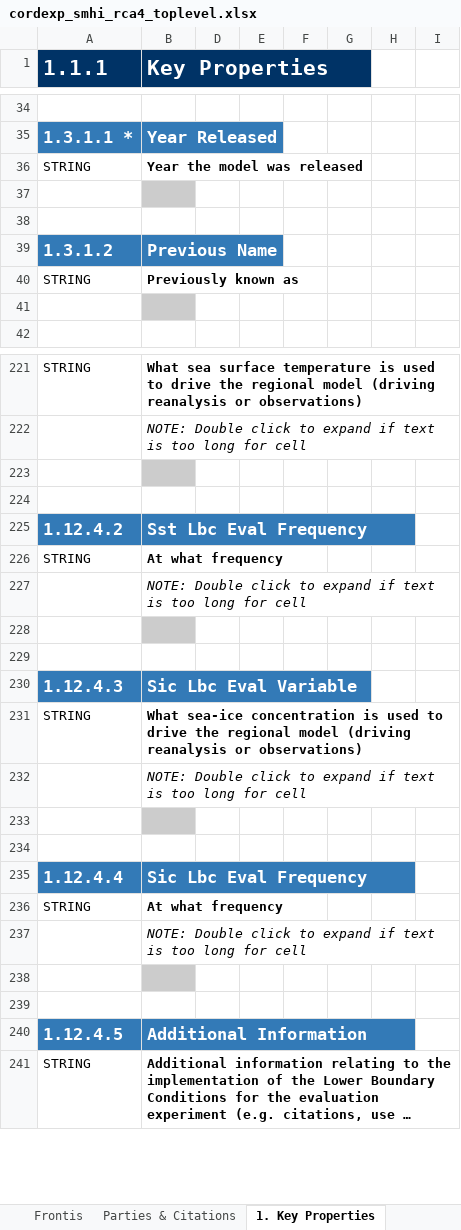
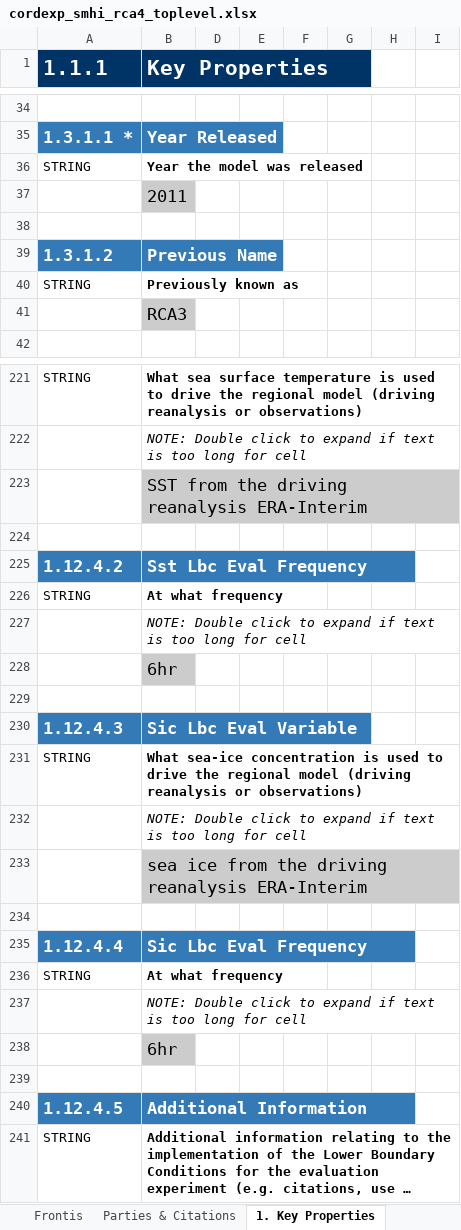
Before and after one commit to ES-DOC-INSTITUTIONAL/smhi, an Excel workbook: cordexp/models/smhi-rca4/cordexp_smhi_rca4_toplevel.xlsx, sheet 1. Key Properties, drawn as a sheet; only a part is shown, gaps mark what is left out; long unchanged cells end in …; values as stored, in another font and other column widths than the file's, no borders; charts and pictures not drawn; the diff covers the shown part only; the diff names each change by its address in the sheet, - before the commit and + after, or states it on an @@ line.

```diff
--- a/cordexp/models/smhi-rca4/cordexp_smhi_rca4_toplevel.xlsx (sheet 1. Key Properties)
+++ b/cordexp/models/smhi-rca4/cordexp_smhi_rca4_toplevel.xlsx (sheet 1. Key Properties)
-B37 (Key Properties): (empty)
+B37 (Key Properties): 2011
-B41 (Key Properties): (empty)
+B41 (Key Properties): RCA3
-B223 (Key Properties): (empty)
+B223 (Key Properties): SST from the driving reanalysis ERA-Interim
-B228 (Key Properties): (empty)
+B228 (Key Properties): 6hr
-B233 (Key Properties): (empty)
+B233 (Key Properties): sea ice from the driving reanalysis ERA-Interim
-B238 (Key Properties): (empty)
+B238 (Key Properties): 6hr
```
Also changed, not shown: 25 edited cells elsewhere in this sheet, sheet 2. Radiative Forcings, sheet Frontis, sheet Parties & Citations, hidden cells, charts or pictures.
